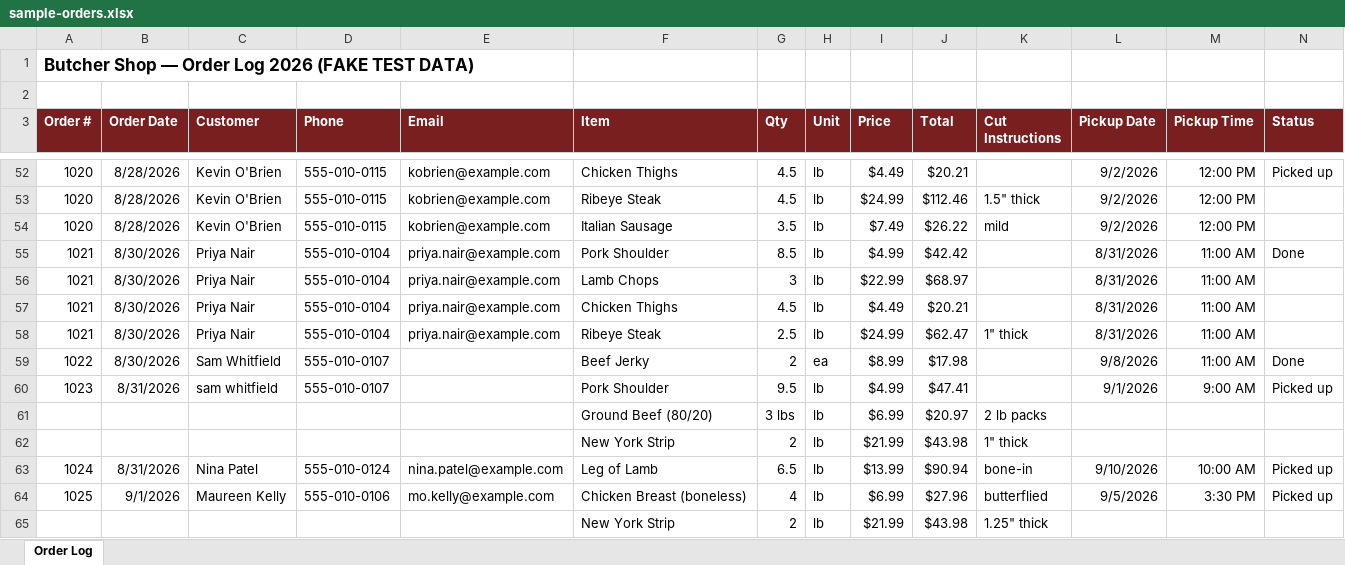
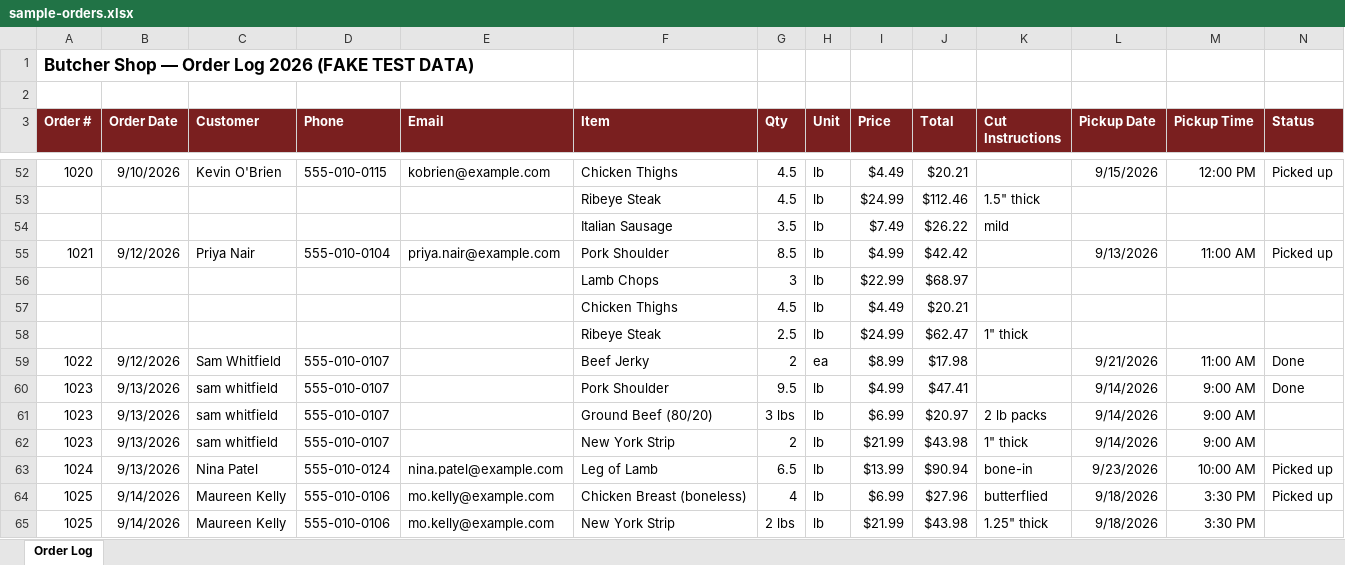
Before and after one commit to aring87/online-order-management, an Excel workbook: samples/sample-orders.xlsx, sheet Order Log, drawn as a sheet; only a part is shown, gaps mark what is left out; values as stored, in another font and other column widths than the file's, no borders; removed rows and columns are numbered as before the commit, all else as after; rows hold the shown columns only; the diff covers the shown part only; the diff names each change by its address in the sheet, - before the commit and + after, or states it on an @@ line.

```diff
--- a/samples/sample-orders.xlsx (sheet Order Log)
+++ b/samples/sample-orders.xlsx (sheet Order Log)
-B52 (Order Date): 8/28/2026
+B52 (Order Date): 9/10/2026
-L52 (Pickup Date): 9/2/2026
+L52 (Pickup Date): 9/15/2026
-row 53: 1020 | 8/28/2026 | Kevin O'Brien | 555-010-0115 | kobrien@example.com | Ribeye Steak | 4.5 | lb | $24.99 | $112.46 | 1.5" thick | 9/2/2026 | 12:00 PM
-row 54: 1020 | 8/28/2026 | Kevin O'Brien | 555-010-0115 | kobrien@example.com | Italian Sausage | 3.5 | lb | $7.49 | $26.22 | mild | 9/2/2026 | 12:00 PM
@@ row 215 moved to row 53: Ribeye Steak @@
+row 54:  |  |  |  |  | Italian Sausage | 3.5 | lb | $7.49 | $26.22 | mild
-B55 (Order Date): 8/30/2026
+B55 (Order Date): 9/12/2026
-L55 (Pickup Date): 8/31/2026
+L55 (Pickup Date): 9/13/2026
-N55 (Status): Done
+N55 (Status): Picked up
-row 56: 1021 | 8/30/2026 | Priya Nair | 555-010-0104 | priya.nair@example.com | Lamb Chops | 3 | lb | $22.99 | $68.97 |  | 8/31/2026 | 11:00 AM
-row 57: 1021 | 8/30/2026 | Priya Nair | 555-010-0104 | priya.nair@example.com | Chicken Thighs | 4.5 | lb | $4.49 | $20.21 |  | 8/31/2026 | 11:00 AM
-row 58: 1021 | 8/30/2026 | Priya Nair | 555-010-0104 | priya.nair@example.com | Ribeye Steak | 2.5 | lb | $24.99 | $62.47 | 1" thick | 8/31/2026 | 11:00 AM
+row 56:  |  |  |  |  | Lamb Chops | 3 | lb | $22.99 | $68.97
+row 57:  |  |  |  |  | Chicken Thighs | 4.5 | lb | $4.49 | $20.21
+row 58:  |  |  |  |  | Ribeye Steak | 2.5 | lb | $24.99 | $62.47 | 1" thick
-B59 (Order Date): 8/30/2026
+B59 (Order Date): 9/12/2026
-L59 (Pickup Date): 9/8/2026
+L59 (Pickup Date): 9/21/2026
-B60 (Order Date): 8/31/2026
+B60 (Order Date): 9/13/2026
-L60 (Pickup Date): 9/1/2026
+L60 (Pickup Date): 9/14/2026
-N60 (Status): Picked up
+N60 (Status): Done
-A61:A62 (Order #): (empty)
+A61:A62 (Order #): 1023
-B61:B62 (Order Date): (empty)
+B61:B62 (Order Date): 9/13/2026
-C61:C62 (Customer): (empty)
+C61:C62 (Customer): sam whitfield
-D61:D62 (Phone): (empty)
+D61:D62 (Phone): 555-010-0107
-L61:L62 (Pickup Date): (empty)
+L61:L62 (Pickup Date): 9/14/2026
-M61:M62 (Pickup Time): (empty)
+M61:M62 (Pickup Time): 9:00 AM
-B63 (Order Date): 8/31/2026
+B63 (Order Date): 9/13/2026
-L63 (Pickup Date): 9/10/2026
+L63 (Pickup Date): 9/23/2026
-B64 (Order Date): 9/1/2026
+B64 (Order Date): 9/14/2026
-L64 (Pickup Date): 9/5/2026
+L64 (Pickup Date): 9/18/2026
-row 65:  |  |  |  |  | New York Strip | 2 | lb | $21.99 | $43.98 | 1.25" thick
+row 65: 1025 | 9/14/2026 | Maureen Kelly | 555-010-0106 | mo.kelly@example.com | New York Strip | 2 lbs | lb | $21.99 | $43.98 | 1.25" thick | 9/18/2026 | 3:30 PM
```
Also changed, not shown: 41 added rows, 61 removed rows, 1 moved row and 302 edited cells elsewhere in this sheet, formulas that keep their value, 7 other files.
